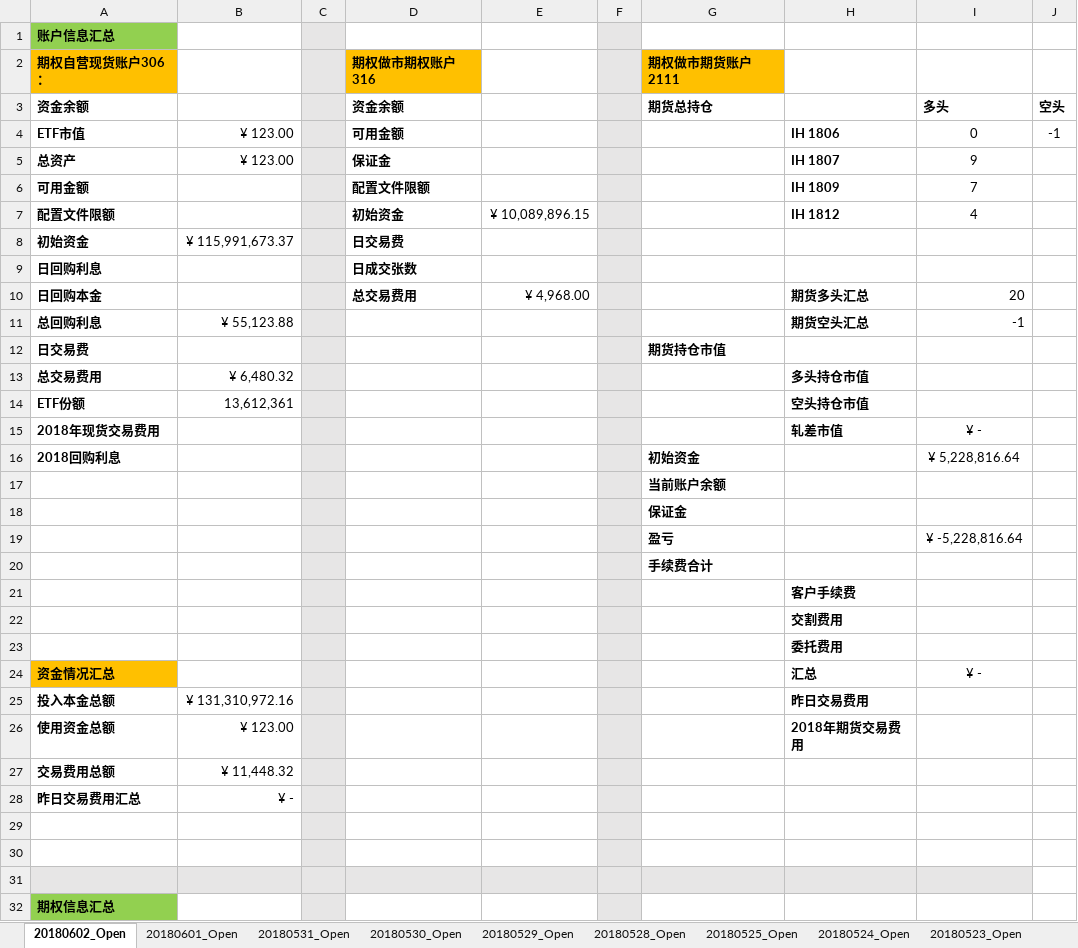
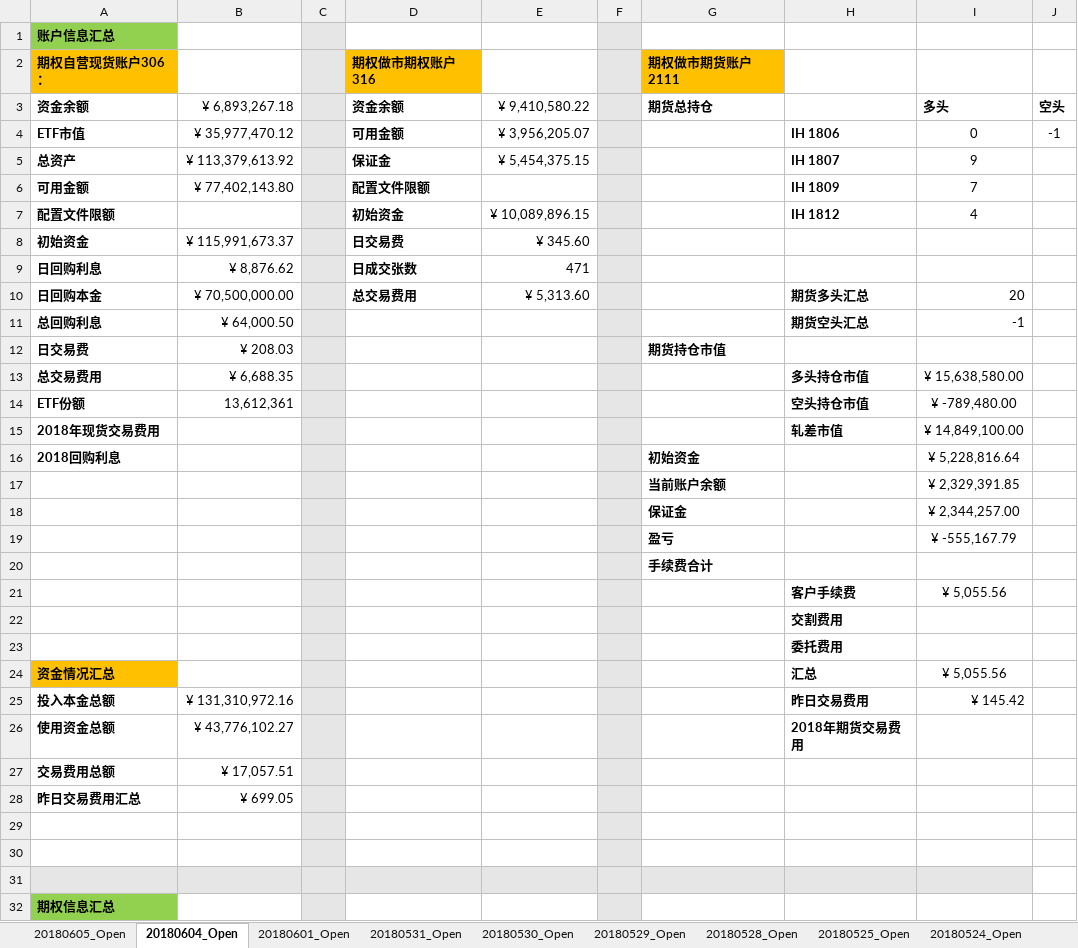
Before and after one commit to PokerDang/OPT-Account, an Excel workbook: 期权自营财务记录.xlsx, sheet 20180604_Open, drawn as a sheet; only a part is shown; values as stored, in another font and other column widths than the file's, no borders; the diff covers the shown part only; the diff names each change by its address in the sheet, - before the commit and + after, or states it on an @@ line.

```diff
--- a/期权自营财务记录.xlsx (sheet 20180604_Open)
+++ b/期权自营财务记录.xlsx (sheet 20180604_Open)
-sheet tab: 20180602_Open
+sheet tab: 20180604_Open
+sheet tab: 20180605_Open
-B3: (empty)
+B3: ¥ 6,893,267.18
-E3: (empty)
+E3: ¥ 9,410,580.22
-B4: ¥ 123.00
+B4: ¥ 35,977,470.12
-E4: (empty)
+E4: ¥ 3,956,205.07
-B5: ¥ 123.00
+B5: ¥ 113,379,613.92
-E5: (empty)
+E5: ¥ 5,454,375.15
-B6: (empty)
+B6: ¥ 77,402,143.80
-E8: (empty)
+E8: ¥ 345.60
-B9: (empty)
+B9: ¥ 8,876.62
-E9: (empty)
+E9: 471
-B10: (empty)
+B10: ¥ 70,500,000.00
-E10: ¥ 4,968.00
+E10: ¥ 5,313.60
-B11: ¥ 55,123.88
+B11: ¥ 64,000.50
-B12: (empty)
+B12: ¥ 208.03
-B13: ¥ 6,480.32
+B13: ¥ 6,688.35
-I13: (empty)
+I13: ¥ 15,638,580.00
-I14: (empty)
+I14: ¥ -789,480.00
-I15: ¥ -
+I15: ¥ 14,849,100.00
-I17: (empty)
+I17: ¥ 2,329,391.85
-I18: (empty)
+I18: ¥ 2,344,257.00
-I19: ¥ -5,228,816.64
+I19: ¥ -555,167.79
-I21: (empty)
+I21: ¥ 5,055.56
-I24: ¥ -
+I24: ¥ 5,055.56
-I25: (empty)
+I25: ¥ 145.42
-B26: ¥ 123.00
+B26: ¥ 43,776,102.27
-B27: ¥ 11,448.32
+B27: ¥ 17,057.51
-B28: ¥ -
+B28: ¥ 699.05
```
Also changed, not shown: 5 edited cells elsewhere in this sheet, 上证50ETF分红_数据.xlsx, 期权自营汇报表.xlsx, 1 other file.
